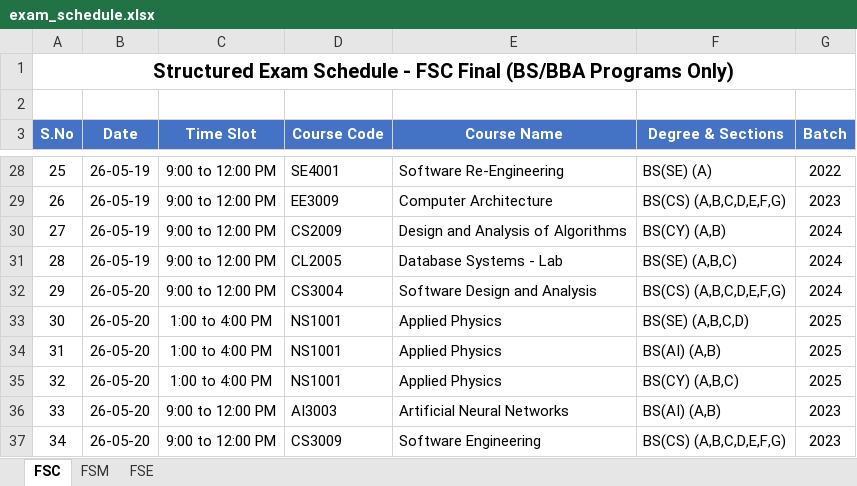
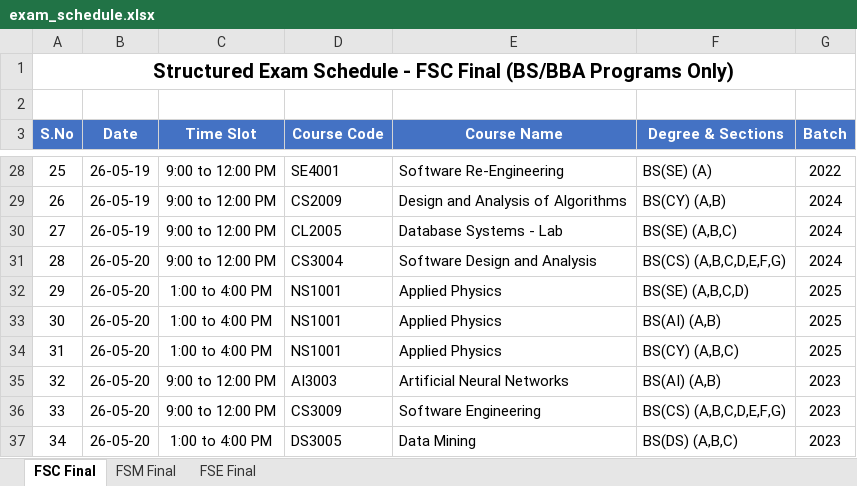
Before and after one commit to ammarasad2005/Exam-Table, an Excel workbook: exam_schedule.xlsx, sheet FSC Final, drawn as a sheet; only a part is shown, gaps mark what is left out; values as stored, in another font and other column widths than the file's, no borders; the diff covers the shown part only; the diff names each change by its address in the sheet, - before the commit and + after, or states it on an @@ line.

```diff
--- a/exam_schedule.xlsx (sheet FSC Final)
+++ b/exam_schedule.xlsx (sheet FSC Final)
-sheet tab: FSC
+sheet tab: FSC Final
-sheet tab: FSM
+sheet tab: FSM Final
-sheet tab: FSE
+sheet tab: FSE Final
-D29 (Course Code): EE3009
+D29 (Course Code): CS2009
-E29 (Course Name): Computer Architecture
+E29 (Course Name): Design and Analysis of Algorithms
-F29 (Degree & Sections): BS(CS) (A,B,C,D,E,F,G)
+F29 (Degree & Sections): BS(CY) (A,B)
-G29 (Batch): 2023
+G29 (Batch): 2024
-D30 (Course Code): CS2009
+D30 (Course Code): CL2005
-E30 (Course Name): Design and Analysis of Algorithms
+E30 (Course Name): Database Systems - Lab
-F30 (Degree & Sections): BS(CY) (A,B)
+F30 (Degree & Sections): BS(SE) (A,B,C)
-B31 (Date): 26-05-19
+B31 (Date): 26-05-20
-D31 (Course Code): CL2005
+D31 (Course Code): CS3004
-E31 (Course Name): Database Systems - Lab
+E31 (Course Name): Software Design and Analysis
-F31 (Degree & Sections): BS(SE) (A,B,C)
+F31 (Degree & Sections): BS(CS) (A,B,C,D,E,F,G)
-C32 (Time Slot): 9:00 to 12:00 PM
+C32 (Time Slot): 1:00 to 4:00 PM
-D32 (Course Code): CS3004
+D32 (Course Code): NS1001
-E32 (Course Name): Software Design and Analysis
+E32 (Course Name): Applied Physics
-F32 (Degree & Sections): BS(CS) (A,B,C,D,E,F,G)
+F32 (Degree & Sections): BS(SE) (A,B,C,D)
-G32 (Batch): 2024
+G32 (Batch): 2025
-F33 (Degree & Sections): BS(SE) (A,B,C,D)
+F33 (Degree & Sections): BS(AI) (A,B)
-F34 (Degree & Sections): BS(AI) (A,B)
+F34 (Degree & Sections): BS(CY) (A,B,C)
-C35 (Time Slot): 1:00 to 4:00 PM
+C35 (Time Slot): 9:00 to 12:00 PM
-D35 (Course Code): NS1001
+D35 (Course Code): AI3003
-E35 (Course Name): Applied Physics
+E35 (Course Name): Artificial Neural Networks
-F35 (Degree & Sections): BS(CY) (A,B,C)
+F35 (Degree & Sections): BS(AI) (A,B)
-G35 (Batch): 2025
+G35 (Batch): 2023
-D36 (Course Code): AI3003
+D36 (Course Code): CS3009
-E36 (Course Name): Artificial Neural Networks
+E36 (Course Name): Software Engineering
-F36 (Degree & Sections): BS(AI) (A,B)
+F36 (Degree & Sections): BS(CS) (A,B,C,D,E,F,G)
-C37 (Time Slot): 9:00 to 12:00 PM
+C37 (Time Slot): 1:00 to 4:00 PM
-D37 (Course Code): CS3009
+D37 (Course Code): DS3005
-E37 (Course Name): Software Engineering
+E37 (Course Name): Data Mining
-F37 (Degree & Sections): BS(CS) (A,B,C,D,E,F,G)
+F37 (Degree & Sections): BS(DS) (A,B,C)
```
Also changed, not shown: 331 edited cells elsewhere in this sheet, sheet FSE Final, sheet FSM Final.
